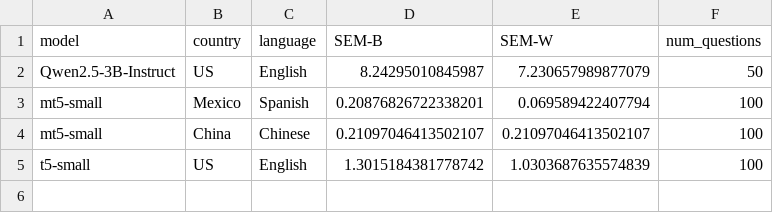
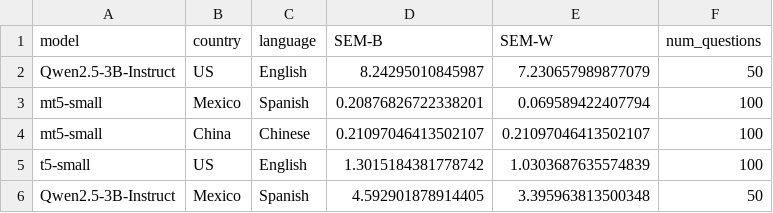
Before and after one commit to ctsndtrvls/nlp-course-blend-evaluation, a CSV file: BLEnD-main/evaluation/results/evaluation_summary.csv, drawn as a sheet.

Commit message:
Qwen model evaluation for Spanish

```diff
--- a/BLEnD-main/evaluation/results/evaluation_summary.csv
+++ b/BLEnD-main/evaluation/results/evaluation_summary.csv
@@ -5 +5,2 @@ mt5-small,China,Chinese,0.21097046413502107,0.21097046413502107,100
 t5-small,US,English,1.3015184381778742,1.0303687635574839,100
+Qwen2.5-3B-Instruct,Mexico,Spanish,4.592901878914405,3.395963813500348,50
```
Also changed, not shown: 2 other files.
